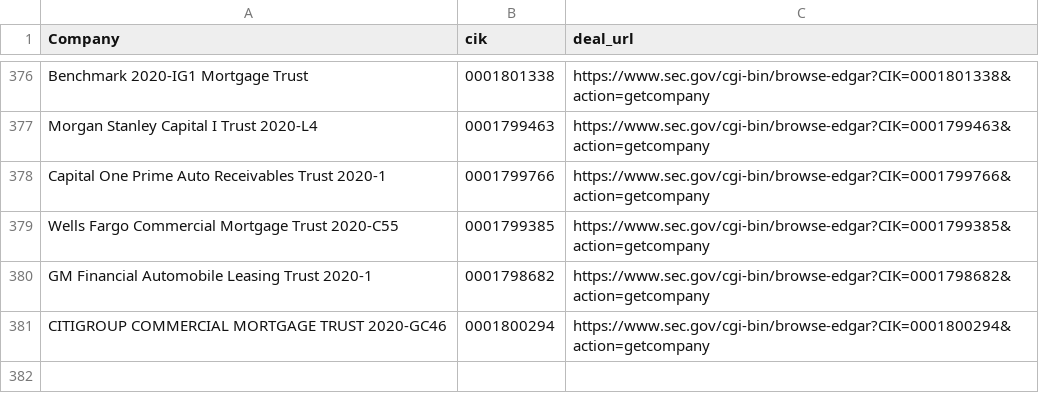
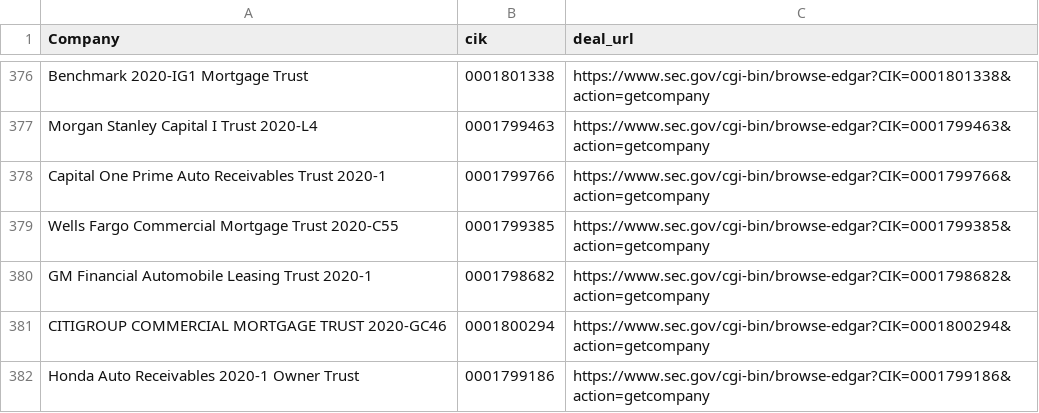
Before and after one commit to moman822/auto-abs, a CSV file: abs-ee/data/companies.csv, drawn as a sheet; only a part is shown, gaps mark what is left out.

Commit message:
updating companies and log

```diff
--- a/abs-ee/data/companies.csv
+++ b/abs-ee/data/companies.csv
@@ -381 +381,2 @@
 "CITIGROUP COMMERCIAL MORTGAGE TRUST 2020-GC46","0001800294","https://www.sec.gov/cgi-bin/browse-edgar?CIK=0001800294&action=getcompany"
+"Honda Auto Receivables 2020-1 Owner Trust","0001799186","https://www.sec.gov/cgi-bin/browse-edgar?CIK=0001799186&action=getcompany"
```
Also changed, not shown: abs-ee/data/log.csv, 1 other file.
